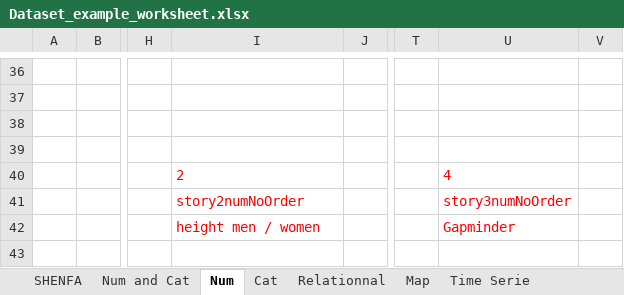
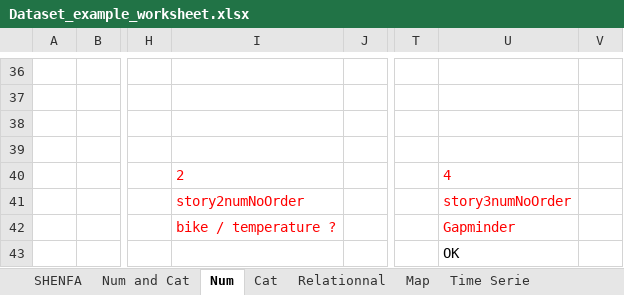
Before and after one commit to holtzy/data_to_viz, an Excel workbook: Example_dataset/Dataset_example_worksheet.xlsx, sheet Num, drawn as a sheet; only a part is shown, gaps mark what is left out; values as stored, in another font and other column widths than the file's, no borders; charts and pictures not drawn; the diff names each change by its address in the sheet, - before the commit and + after, or states it on an @@ line.

```diff
--- a/Example_dataset/Dataset_example_worksheet.xlsx (sheet Num)
+++ b/Example_dataset/Dataset_example_worksheet.xlsx (sheet Num)
-I42: height men / women
+I42: bike / temperature ?
-U43: (empty)
+U43: OK
```
Also changed, not shown: sheet Num and Cat, sheet Relationnal, sheet Cat, 7 other files.
